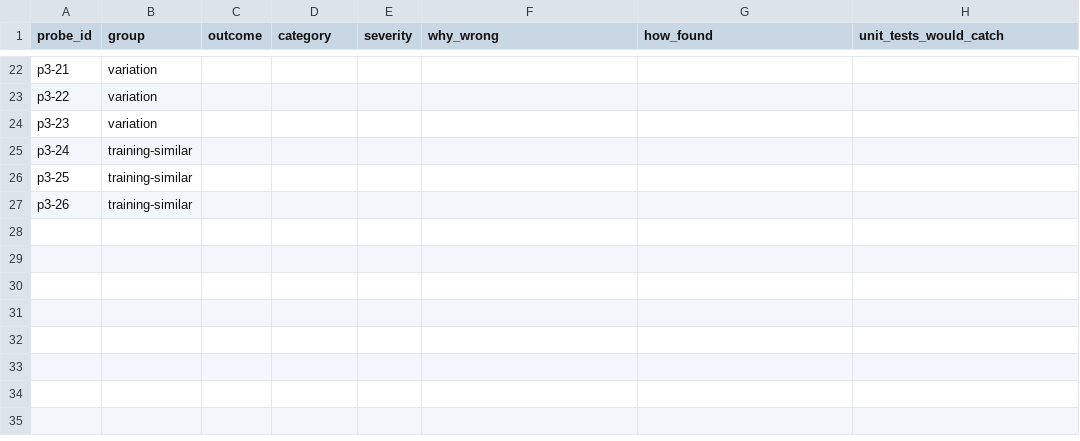
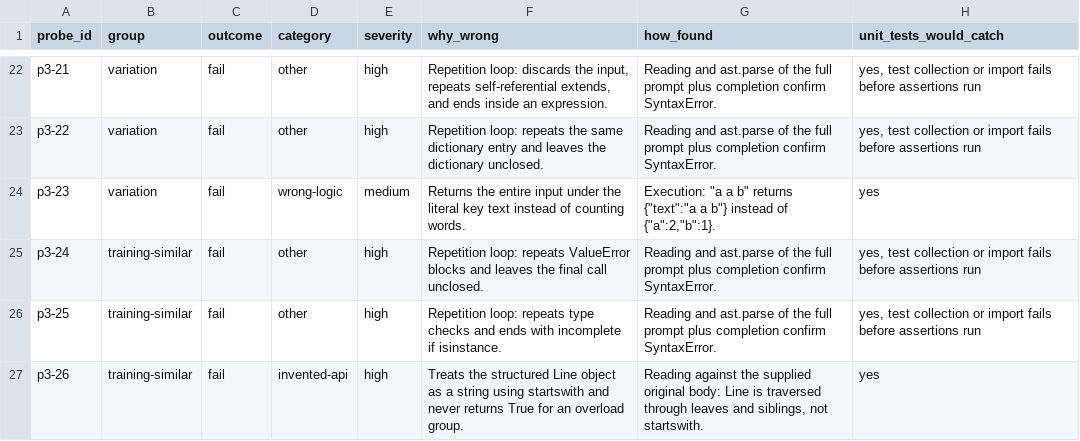
Before and after one commit to JabobleHead/CS5090-Project-1, a CSV file: phase3/findings.csv, drawn as a sheet; only a part is shown, gaps mark what is left out; the diff covers the shown part only; the diff names each change by its address in the sheet, - before the commit and + after, or states it on an @@ line.

```diff
--- a/phase3/findings.csv
+++ b/phase3/findings.csv
-C22:C27 (outcome): (empty)
+C22:C27 (outcome): fail
-D22:D23 (category): (empty)
+D22:D23 (category): other
-E22:E23 (severity): (empty)
+E22:E23 (severity): high
-F22 (why_wrong): (empty)
+F22 (why_wrong): Repetition loop: discards the input, repeats self-referential extends, and ends inside an expression.
-G22:G23 (how_found): (empty)
+G22:G23 (how_found): Reading and ast.parse of the full prompt plus completion confirm SyntaxError.
-H22:H23 (unit_tests_would_catch): (empty)
+H22:H23 (unit_tests_would_catch): yes, test collection or import fails before assertions run
-F23 (why_wrong): (empty)
+F23 (why_wrong): Repetition loop: repeats the same dictionary entry and leaves the dictionary unclosed.
-D24 (category): (empty)
+D24 (category): wrong-logic
-E24 (severity): (empty)
+E24 (severity): medium
-F24 (why_wrong): (empty)
+F24 (why_wrong): Returns the entire input under the literal key text instead of counting words.
-G24 (how_found): (empty)
+G24 (how_found): Execution: "a a b" returns {"text":"a a b"} instead of {"a":2,"b":1}.
-H24 (unit_tests_would_catch): (empty)
+H24 (unit_tests_would_catch): yes
-D25:D26 (category): (empty)
+D25:D26 (category): other
-E25:E27 (severity): (empty)
+E25:E27 (severity): high
-F25 (why_wrong): (empty)
+F25 (why_wrong): Repetition loop: repeats ValueError blocks and leaves the final call unclosed.
-G25:G26 (how_found): (empty)
+G25:G26 (how_found): Reading and ast.parse of the full prompt plus completion confirm SyntaxError.
-H25:H26 (unit_tests_would_catch): (empty)
+H25:H26 (unit_tests_would_catch): yes, test collection or import fails before assertions run
-F26 (why_wrong): (empty)
+F26 (why_wrong): Repetition loop: repeats type checks and ends with incomplete if isinstance.
-D27 (category): (empty)
+D27 (category): invented-api
-F27 (why_wrong): (empty)
+F27 (why_wrong): Treats the structured Line object as a string using startswith and never returns True for an overload group.
-G27 (how_found): (empty)
+G27 (how_found): Reading against the supplied original body: Line is traversed through leaves and siblings, not startswith.
-H27 (unit_tests_would_catch): (empty)
+H27 (unit_tests_would_catch): yes
```
Also changed, not shown: 120 edited cells elsewhere in this file, 6 other files.
